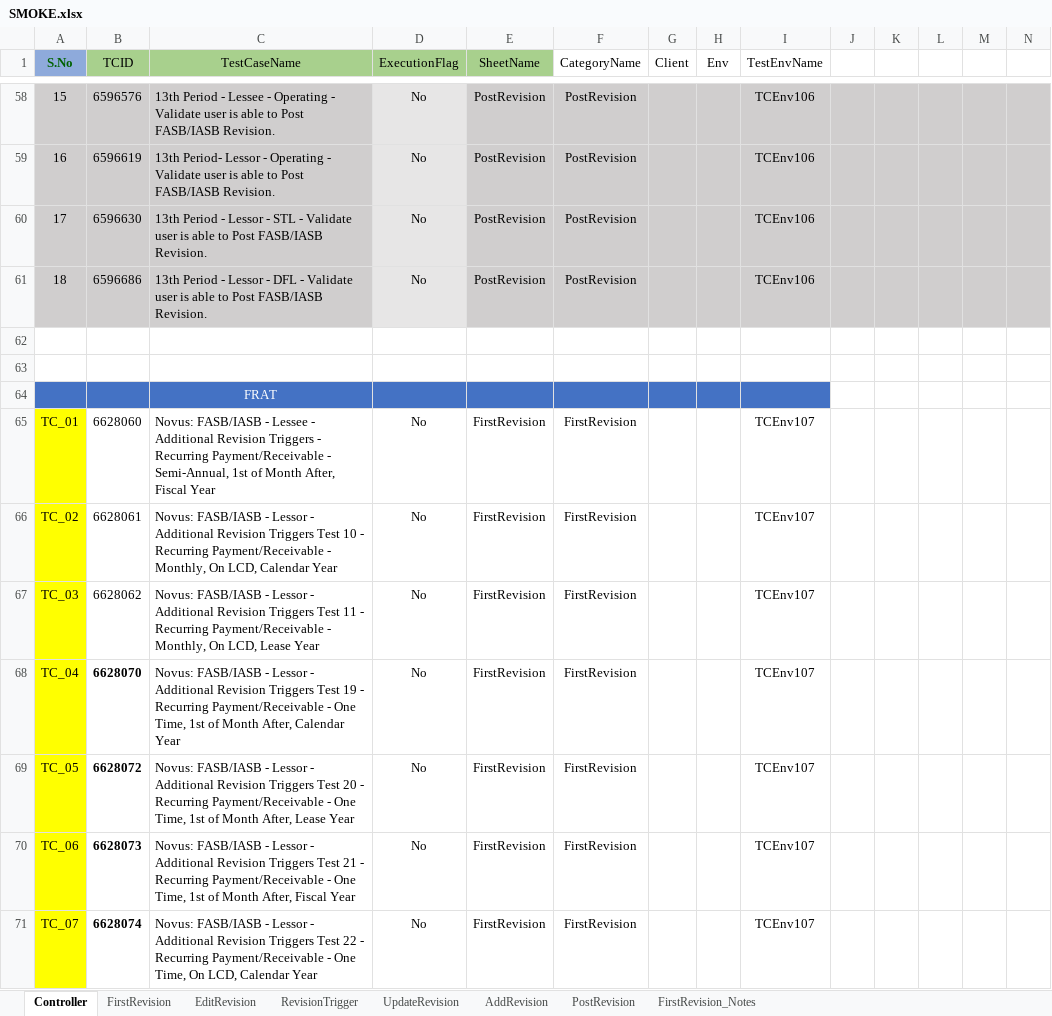
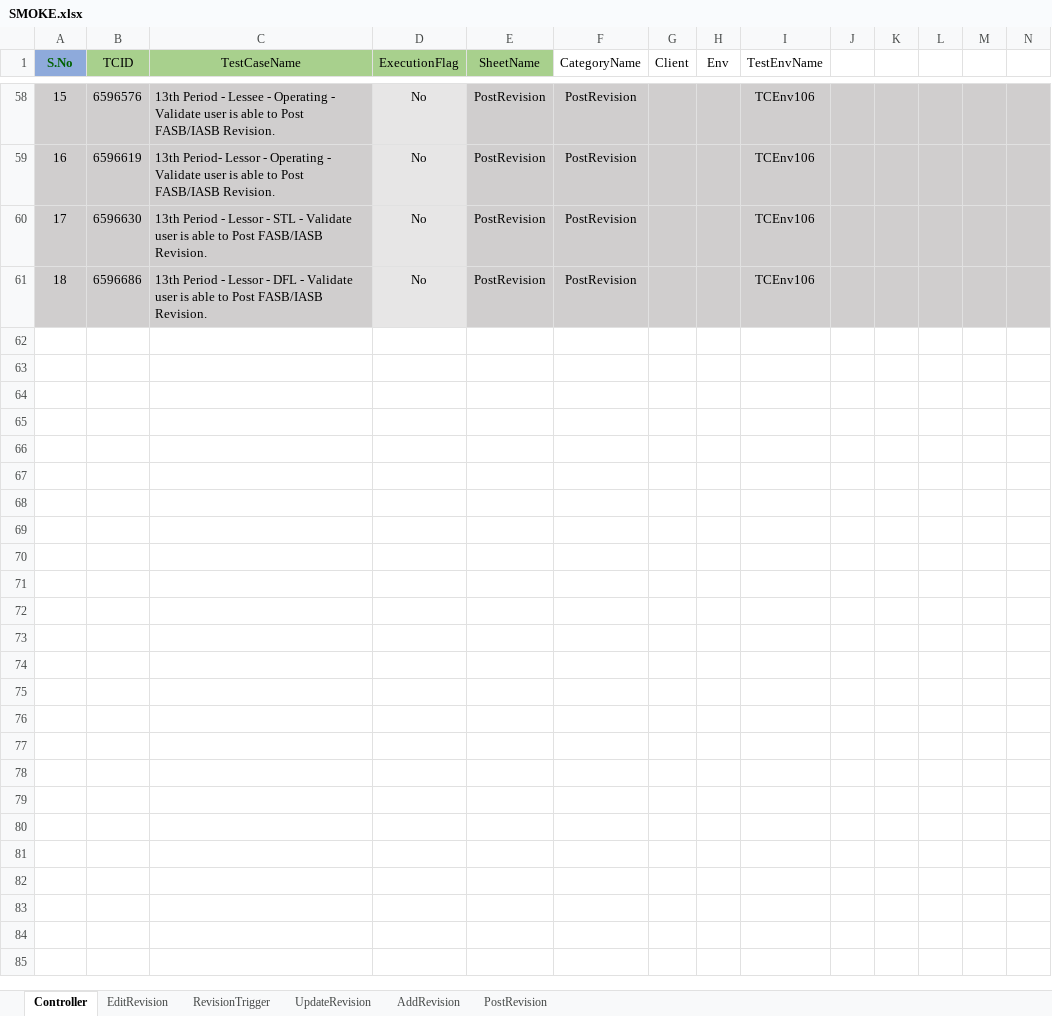
Before and after one commit to shahriarkamal-dsi/AMT-TestFrameWork, an Excel workbook: src/main/resources/modules/SMOKE.xlsx, sheet Controller, drawn as a sheet; only a part is shown, gaps mark what is left out; values as stored, in another font and other column widths than the file's, no borders; rows hold the shown columns only; the diff covers the shown part only; the diff names each change by its address in the sheet, - before the commit and + after, or states it on an @@ line.

```diff
--- a/src/main/resources/modules/SMOKE.xlsx (sheet Controller)
+++ b/src/main/resources/modules/SMOKE.xlsx (sheet Controller)
-sheet tab: FirstRevision
-sheet tab: FirstRevision_Notes
-row 62: (empty)
-row 63: (empty)
-row 64:  |  | FRAT
-row 65: TC_01 | 6628060 | Novus: FASB/IASB - Lessee - Additional Revision Triggers - Recurring Payment/Receivable - Semi-Annual, 1st of Month After, Fiscal Year | No | FirstRevision | FirstRevision |  |  | TCEnv107
-row 66: TC_02 | 6628061 | Novus: FASB/IASB - Lessor - Additional Revision Triggers Test 10 - Recurring Payment/Receivable - Monthly, On LCD, Calendar Year | No | FirstRevision | FirstRevision |  |  | TCEnv107
-row 67: TC_03 | 6628062 | Novus: FASB/IASB - Lessor - Additional Revision Triggers Test 11 - Recurring Payment/Receivable - Monthly, On LCD, Lease Year | No | FirstRevision | FirstRevision |  |  | TCEnv107
-row 68: TC_04 | 6628070 | Novus: FASB/IASB - Lessor - Additional Revision Triggers Test 19 - Recurring Payment/Receivable - One Time, 1st of Month After, Calendar Year | No | FirstRevision | FirstRevision |  |  | TCEnv107
-row 69: TC_05 | 6628072 | Novus: FASB/IASB - Lessor - Additional Revision Triggers Test 20 - Recurring Payment/Receivable - One Time, 1st of Month After, Lease Year | No | FirstRevision | FirstRevision |  |  | TCEnv107
-row 70: TC_06 | 6628073 | Novus: FASB/IASB - Lessor - Additional Revision Triggers Test 21 - Recurring Payment/Receivable - One Time, 1st of Month After, Fiscal Year | No | FirstRevision | FirstRevision |  |  | TCEnv107
-row 71: TC_07 | 6628074 | Novus: FASB/IASB - Lessor - Additional Revision Triggers Test 22 - Recurring Payment/Receivable - One Time, On LCD, Calendar Year | No | FirstRevision | FirstRevision |  |  | TCEnv107
```
Also changed, not shown: 23 removed rows elsewhere in this sheet, src/main/resources/modules/FRAT.xlsx, 2 other files.
